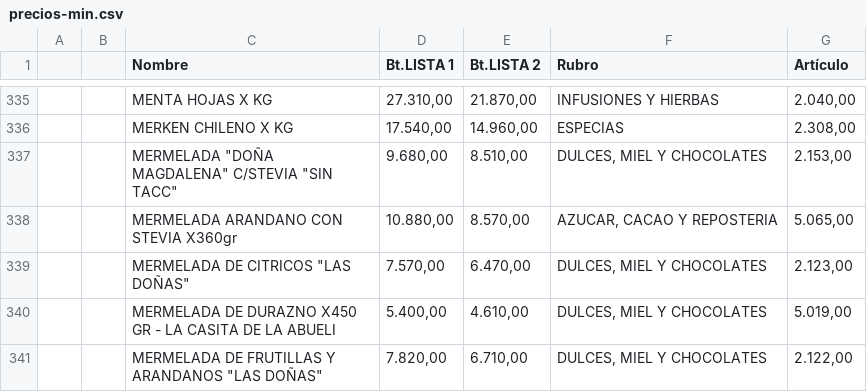
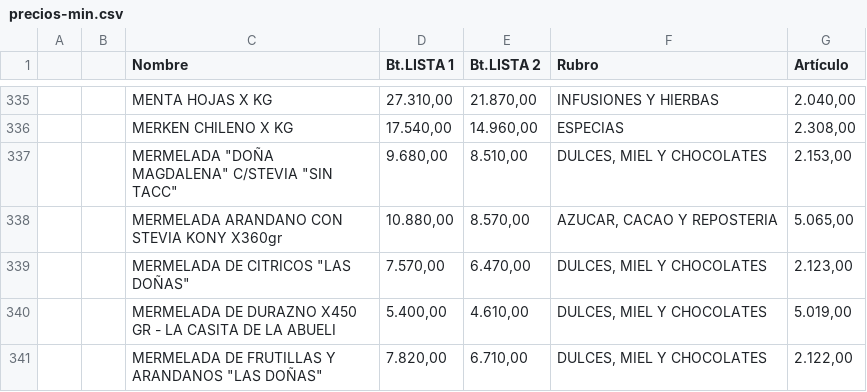
Before and after one commit to paladear/paladeartienda, a CSV file: precios-min.csv, drawn as a sheet; only a part is shown, gaps mark what is left out.

Commit message:
Precios desde E-Pyme (581 productos)

```diff
--- a/precios-min.csv
+++ b/precios-min.csv
@@ -337,3 +337,3 @@
 ,,"MERMELADA ""DOÑA MAGDALENA"" C/STEVIA ""SIN TACC""","9.680,00","8.510,00","DULCES, MIEL Y CHOCOLATES","2.153,00"
-,,MERMELADA ARANDANO CON STEVIA X360gr,"10.880,00","8.570,00","AZUCAR, CACAO Y REPOSTERIA","5.065,00"
+,,MERMELADA ARANDANO CON STEVIA KONY X360gr,"10.880,00","8.570,00","AZUCAR, CACAO Y REPOSTERIA","5.065,00"
 ,,"MERMELADA DE CITRICOS ""LAS DOÑAS""","7.570,00","6.470,00","DULCES, MIEL Y CHOCOLATES","2.123,00"
```
Also changed, not shown: 1 other file.
